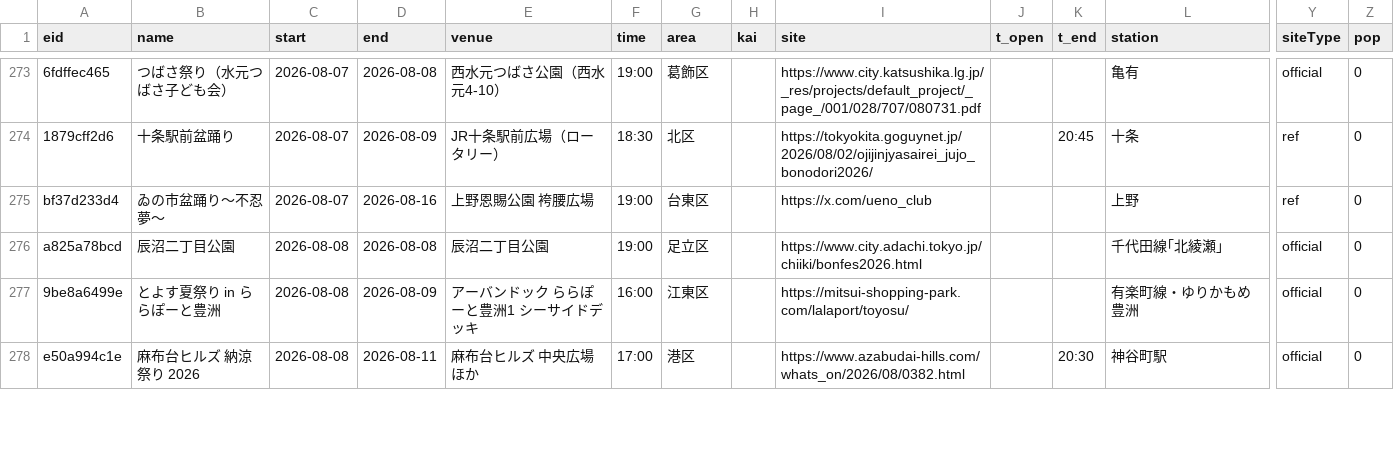
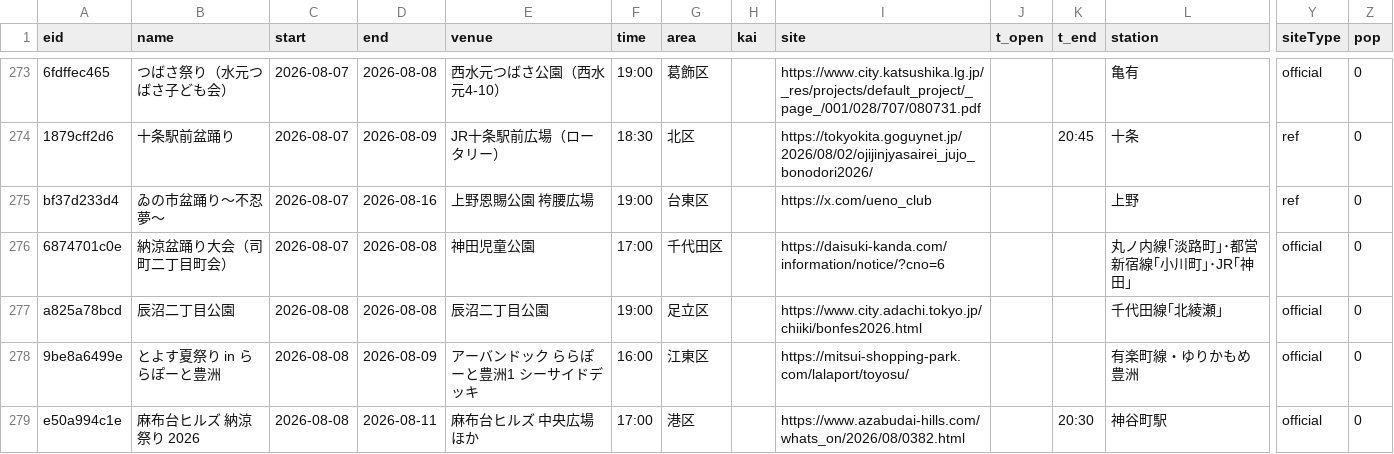
Before and after one commit to japanbro/odottar, a CSV file: events.csv, drawn as a sheet; only a part is shown, gaps mark what is left out; rows hold the shown columns only; the diff covers the shown part only; the diff names each change by its address in the sheet, - before the commit and + after, or states it on an @@ line.

```diff
--- a/events.csv
+++ b/events.csv
+row 276: 6874701c0e | 納涼盆踊り大会（司町二丁目町会） | 2026-08-07 | 2026-08-08 | 神田児童公園 | 17:00 | 千代田区 |  | https://daisuki-kanda.com/information/notice/?cno=6 |  |  | 丸ノ内線｢淡路町｣･都営新宿線｢小川町｣･JR｢神田｣ | official | 0
```
Also changed, not shown: 3 added rows and 1 removed row elsewhere in this file, odottar_db_merged_2026.csv, 2 other files.
